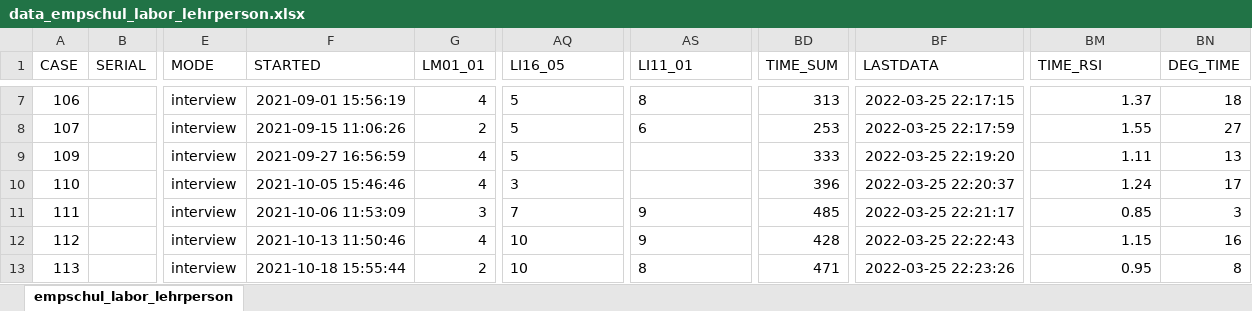
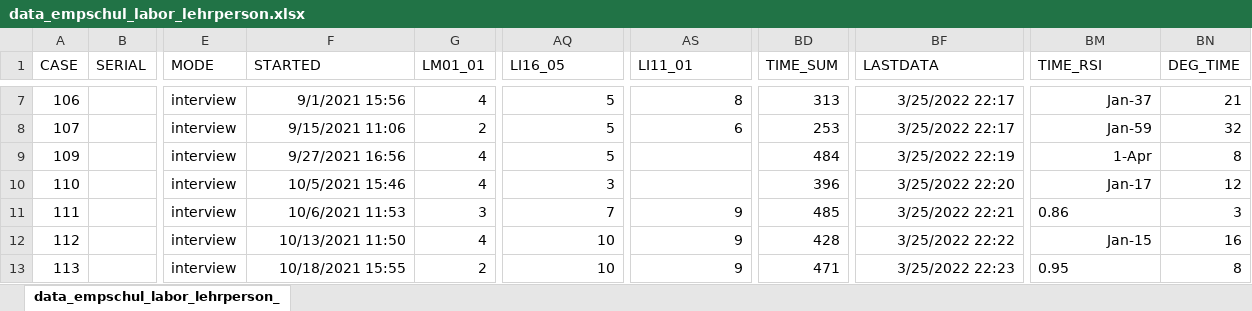
Before and after one commit to ginaamri/Mandy-PhD, an Excel workbook: 02_paper/02_study/data/data_empschul_labor_lehrperson.xlsx, sheet data_empschul_labor_lehrperson_, drawn as a sheet; only a part is shown, gaps mark what is left out; values as stored, in another font and other column widths than the file's, no borders; the diff covers the shown part only; the diff names each change by its address in the sheet, - before the commit and + after, or states it on an @@ line.

```diff
--- a/02_paper/02_study/data/data_empschul_labor_lehrperson.xlsx (sheet data_empschul_labor_lehrperson_)
+++ b/02_paper/02_study/data/data_empschul_labor_lehrperson.xlsx (sheet data_empschul_labor_lehrperson_)
-sheet tab: empschul_labor_lehrperson
+sheet tab: data_empschul_labor_lehrperson_
-F7 (STARTED): 2021-09-01 15:56:19
+F7 (STARTED): 9/1/2021 15:56
-AQ7:AQ13 alignment: left
+AQ7:AQ13 alignment: right
-AS7:AS8 alignment: left
+AS7:AS8 alignment: right
-BF7 (LASTDATA): 2022-03-25 22:17:15
+BF7 (LASTDATA): 3/25/2022 22:17
-BM7 (TIME_RSI): 1.37
+BM7 (TIME_RSI): Jan-37
-BN7 (DEG_TIME): 18
+BN7 (DEG_TIME): 21
-F8 (STARTED): 2021-09-15 11:06:26
+F8 (STARTED): 9/15/2021 11:06
-BF8 (LASTDATA): 2022-03-25 22:17:59
+BF8 (LASTDATA): 3/25/2022 22:17
-BM8 (TIME_RSI): 1.55
+BM8 (TIME_RSI): Jan-59
-BN8 (DEG_TIME): 27
+BN8 (DEG_TIME): 32
-F9 (STARTED): 2021-09-27 16:56:59
+F9 (STARTED): 9/27/2021 16:56
-BD9 (TIME_SUM): 333
+BD9 (TIME_SUM): 484
-BF9 (LASTDATA): 2022-03-25 22:19:20
+BF9 (LASTDATA): 3/25/2022 22:19
-BM9 (TIME_RSI): 1.11
+BM9 (TIME_RSI): 1-Apr
-BN9 (DEG_TIME): 13
+BN9 (DEG_TIME): 8
-F10 (STARTED): 2021-10-05 15:46:46
+F10 (STARTED): 10/5/2021 15:46
-BF10 (LASTDATA): 2022-03-25 22:20:37
+BF10 (LASTDATA): 3/25/2022 22:20
-BM10 (TIME_RSI): 1.24
+BM10 (TIME_RSI): Jan-17
-BN10 (DEG_TIME): 17
+BN10 (DEG_TIME): 12
-F11 (STARTED): 2021-10-06 11:53:09
+F11 (STARTED): 10/6/2021 11:53
-AS11:AS13 alignment: left
+AS11:AS13 alignment: right
-BF11 (LASTDATA): 2022-03-25 22:21:17
+BF11 (LASTDATA): 3/25/2022 22:21
-BM11 (TIME_RSI): 0.85
+BM11 (TIME_RSI): 0.86
-F12 (STARTED): 2021-10-13 11:50:46
+F12 (STARTED): 10/13/2021 11:50
-BF12 (LASTDATA): 2022-03-25 22:22:43
+BF12 (LASTDATA): 3/25/2022 22:22
-BM12 (TIME_RSI): 1.15
+BM12 (TIME_RSI): Jan-15
-F13 (STARTED): 2021-10-18 15:55:44
+F13 (STARTED): 10/18/2021 15:55
-AS13 (LI11_01): 8
+AS13 (LI11_01): 9
-BF13 (LASTDATA): 2022-03-25 22:23:26
+BF13 (LASTDATA): 3/25/2022 22:23
-BM13 alignment: right
+BM13 alignment: left
```
Also changed, not shown: 11 added rows, 93 edited cells and cell formats elsewhere in this sheet, 7 other files.
